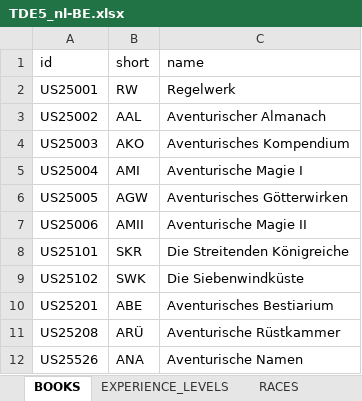
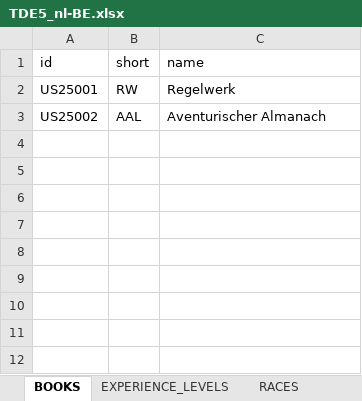
Before and after one commit to elyukai/optolith-client, an Excel workbook: src/data/TDE5_nl-BE.xlsx, sheet BOOKS, drawn as a sheet; values as stored, in another font and other column widths than the file's, no borders; table styles not drawn; the diff names each change by its address in the sheet, - before the commit and + after, or states it on an @@ line.

Commit message:
Added rule books selection, filtering the lists is still missing

```diff
--- a/src/data/TDE5_nl-BE.xlsx (sheet BOOKS)
+++ b/src/data/TDE5_nl-BE.xlsx (sheet BOOKS)
-row 4: US25003 | AKO | Aventurisches Kompendium
-row 5: US25004 | AMI | Aventurische Magie I
-row 6: US25005 | AGW | Aventurisches Götterwirken
-row 7: US25006 | AMII | Aventurische Magie II
-row 8: US25101 | SKR | Die Streitenden Königreiche
-row 9: US25102 | SWK | Die Siebenwindküste
-row 10: US25201 | ABE | Aventurisches Bestiarium
-row 11: US25208 | ARÜ | Aventurische Rüstkammer
-row 12: US25526 | ANA | Aventurische Namen
```
Also changed, not shown: charts or pictures, src/data/TDE5_de-DE.xlsx, src/data/TDE5_en-US.xlsx, 18 other files.
